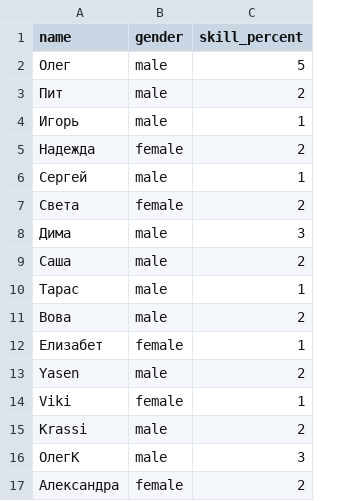
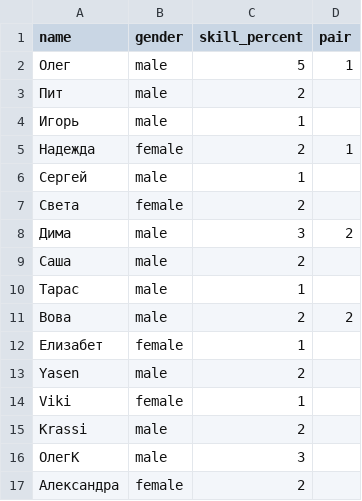
Before and after one commit to xtrmstep/tennis-tournaments, a CSV file: participants.csv, drawn as a sheet; the diff names each change by its address in the sheet, - before the commit and + after, or states it on an @@ line.

Commit message:
Add support for fixed pairs in team generation

```diff
--- a/participants.csv
+++ b/participants.csv
+column D (pair), rows 2-11: 1 |  |  | 1 |  |  | 2 |  |  | 2
```
Also changed, not shown: 4 other files.
